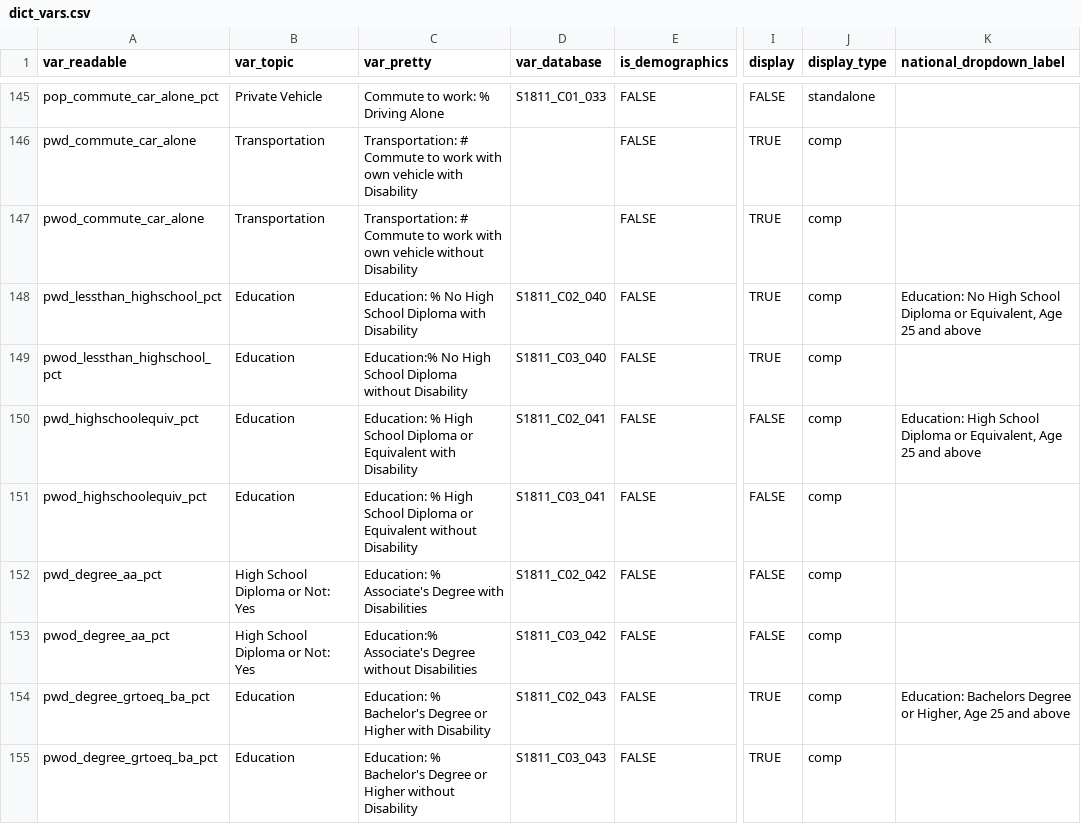
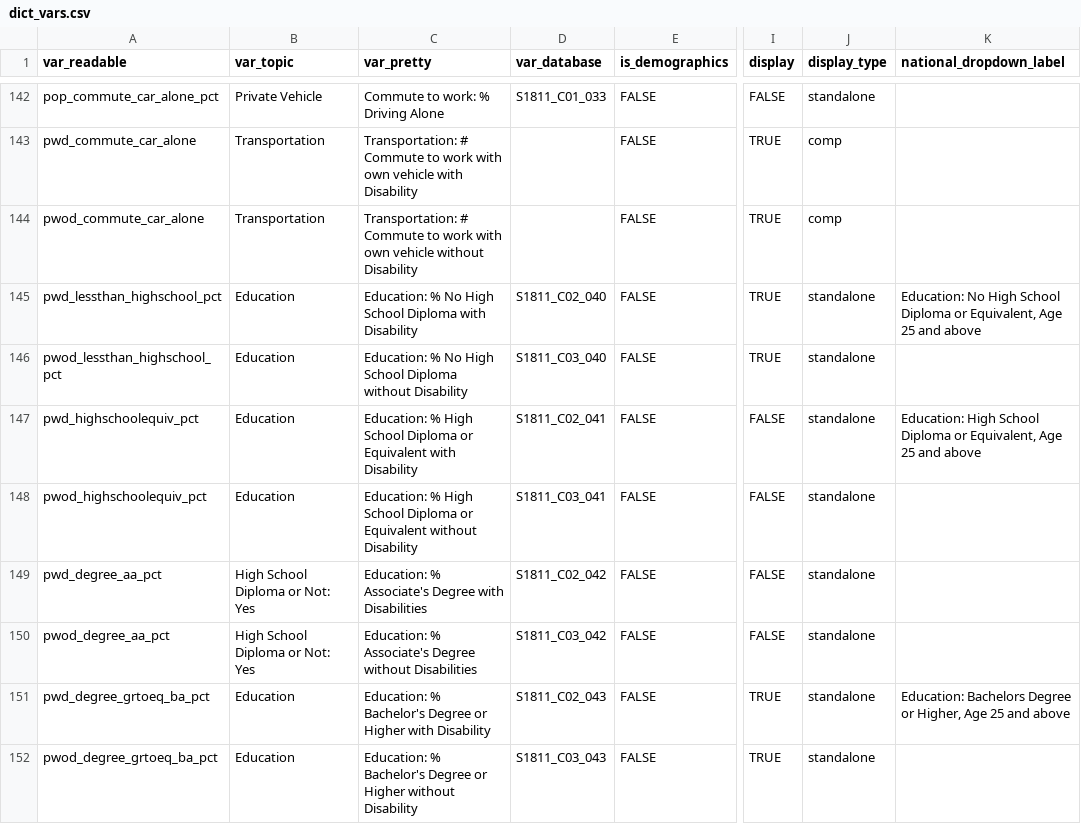
Before and after one commit to ada-parc/ADA-PARC-Website-Design, a CSV file: data/dict_vars.csv, drawn as a sheet; only a part is shown, gaps mark what is left out; addresses are those after the commit; the diff covers the shown part only; the diff names each change by its address in the sheet, - before the commit and + after, or states it on an @@ line.

Commit message:
new variables added
pct Asian with disability, Living at Home for people without disability, Educational Attainment numbers, etc.

```diff
--- a/data/dict_vars.csv
+++ b/data/dict_vars.csv
-J145:J152 (display_type): comp
+J145:J152 (display_type): standalone
-C146 (var_pretty): Education:% No High…
+C146 (var_pretty): Education: % No High…
-C150 (var_pretty): Education:% Associate's Degree…
+C150 (var_pretty): Education: % Associate's Degree…
```
Also changed, not shown: 10 added rows, 5 removed rows and 12 edited cells elsewhere in this file, 3 other files.
